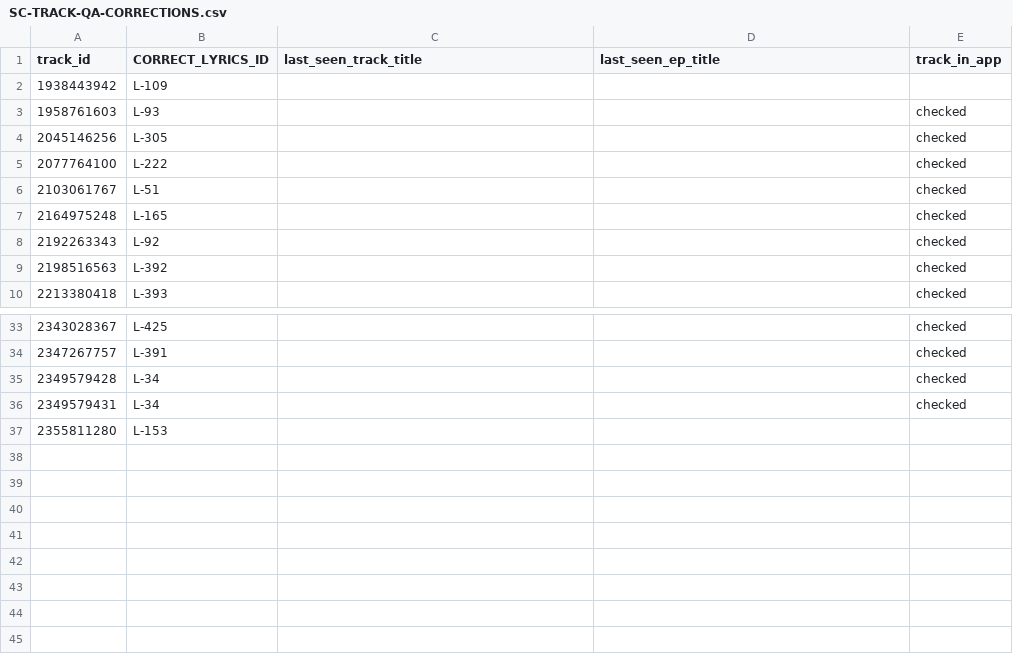
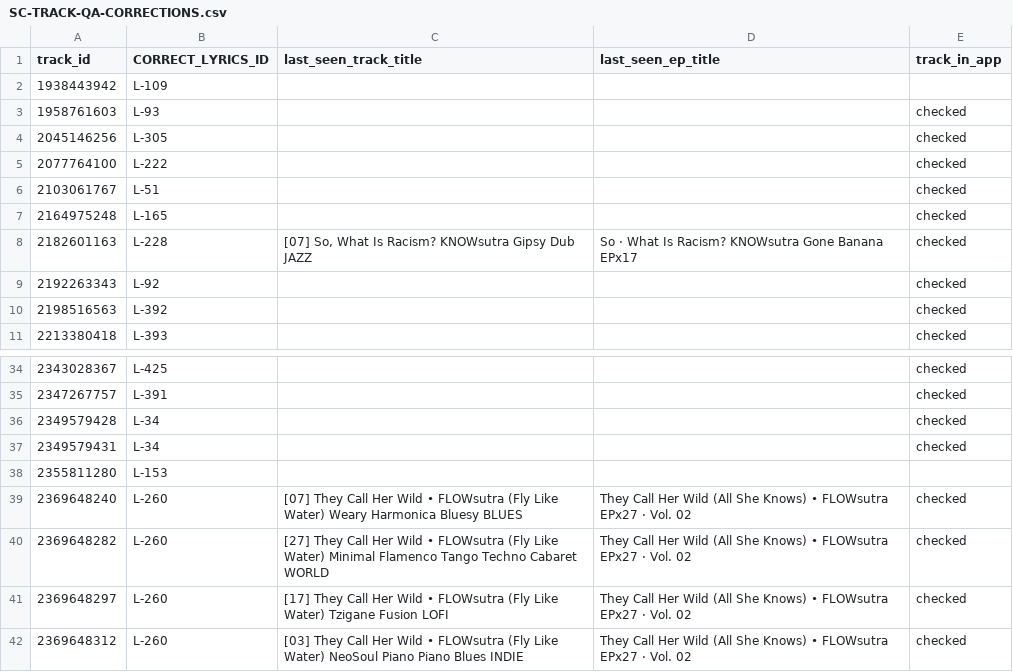
Before and after one commit to bananasutra/bananasutra-app, a CSV file: pipelines/sc/outputs/SC-TRACK-QA-CORRECTIONS.csv, drawn as a sheet; only a part is shown, gaps mark what is left out.

```diff
--- a/pipelines/sc/outputs/SC-TRACK-QA-CORRECTIONS.csv
+++ b/pipelines/sc/outputs/SC-TRACK-QA-CORRECTIONS.csv
@@ -7,2 +7,3 @@ track_id,CORRECT_LYRICS_ID,last_seen_track_title,last_seen_ep_title,track_in_app
 2164975248,L-165,,,checked
+2182601163,L-228,"[07] So, What Is Racism? KNOWsutra Gipsy Dub JAZZ",So · What Is Racism? KNOWsutra Gone Banana EPx17,checked
 2192263343,L-92,,,checked
@@ -37 +38,5 @@ track_id,CORRECT_LYRICS_ID,last_seen_track_title,last_seen_ep_title,track_in_app
 2355811280,L-153,,,
+2369648240,L-260,[07] They Call Her Wild • FLOWsutra (Fly Like Water) Weary Harmonica Bluesy BLUES,They Call Her Wild (All She Knows) • FLOWsutra EPx27 · Vol. 02,checked
+2369648282,L-260,[27] They Call Her Wild • FLOWsutra (Fly Like Water) Minimal Flamenco Tango Techno  Cabaret WORLD,They Call Her Wild (All She Knows) • FLOWsutra EPx27 · Vol. 02,checked
+2369648297,L-260,[17] They Call Her Wild • FLOWsutra (Fly Like Water) Tzigane Fusion LOFI,They Call Her Wild (All She Knows) • FLOWsutra EPx27 · Vol. 02,checked
+2369648312,L-260,[03] They Call Her Wild • FLOWsutra (Fly Like Water) NeoSoul Piano Piano Blues INDIE,They Call Her Wild (All She Knows) • FLOWsutra EPx27 · Vol. 02,checked
```
Also changed, not shown: pipelines/yt/outputs/YT-DROPPED-VIDEOS.csv, pipelines/yt/outputs/YT-LYRICS-ID-DRIFT.csv, 28 other files.
